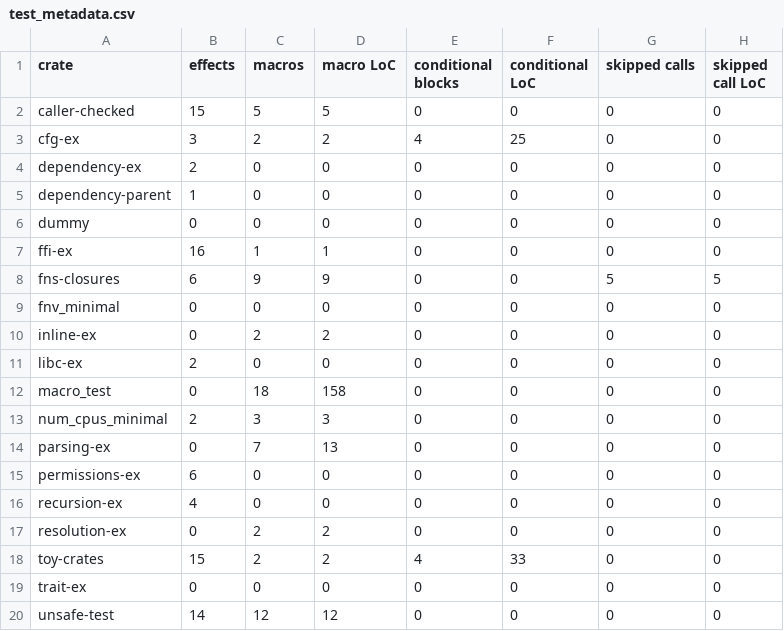
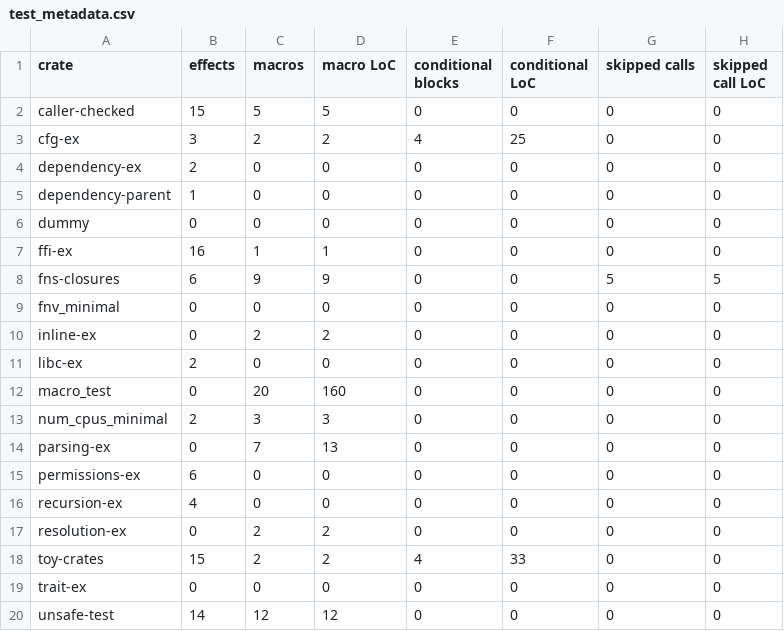
Before and after one commit to PLSysSec/cargo-scan, a CSV file: data/results/test_metadata.csv, drawn as a sheet; only a part is shown; the diff names each change by its address in the sheet, - before the commit and + after, or states it on an @@ line.

Commit message:
:robot: autoupdate from CI

```diff
--- a/data/results/test_metadata.csv
+++ b/data/results/test_metadata.csv
-C12 (macros): 18
+C12 (macros): 20
-D12 (macro LoC): 158
+D12 (macro LoC): 160
```
